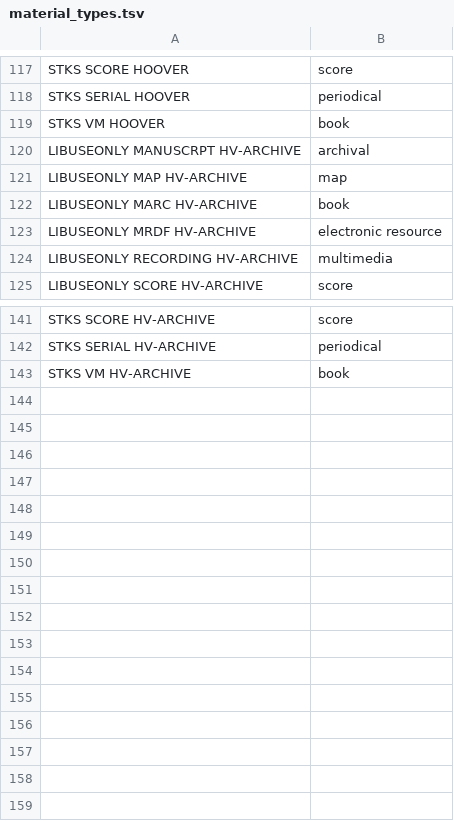
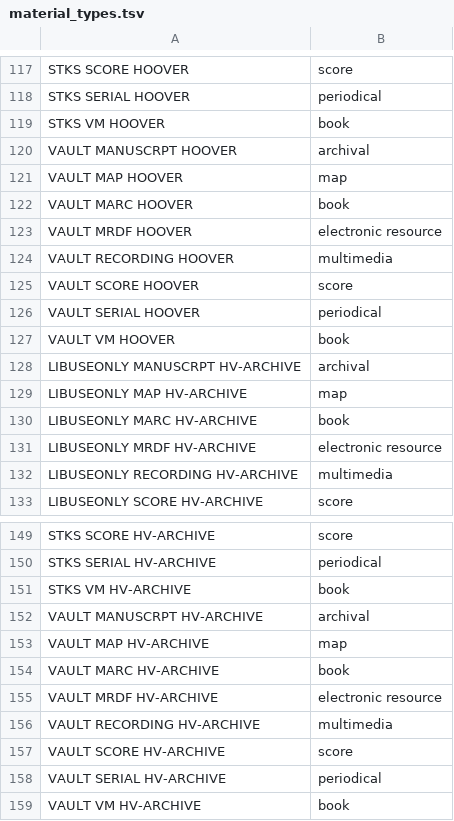
Before and after one commit to sul-dlss/folio_migration, a TSV file: mapping_files/material_types.tsv, drawn as a sheet; only a part is shown, gaps mark what is left out.

Commit message:
Adds VAULT item type for HILA items.

```diff
--- a/mapping_files/material_types.tsv
+++ b/mapping_files/material_types.tsv
@@ -119,2 +119,10 @@ STKS SERIAL HOOVER	periodical
 STKS VM HOOVER	book
+VAULT MANUSCRPT HOOVER	archival
+VAULT MAP HOOVER	map
+VAULT MARC HOOVER	book
+VAULT MRDF HOOVER	electronic resource
+VAULT RECORDING HOOVER	multimedia
+VAULT SCORE HOOVER	score
+VAULT SERIAL HOOVER	periodical
+VAULT VM HOOVER	book
 LIBUSEONLY MANUSCRPT HV-ARCHIVE	archival
@@ -143 +151,9 @@ STKS SERIAL HV-ARCHIVE	periodical
 STKS VM HV-ARCHIVE	book
+VAULT MANUSCRPT HV-ARCHIVE	archival
+VAULT MAP HV-ARCHIVE	map
+VAULT MARC HV-ARCHIVE	book
+VAULT MRDF HV-ARCHIVE	electronic resource
+VAULT RECORDING HV-ARCHIVE	multimedia
+VAULT SCORE HV-ARCHIVE	score
+VAULT SERIAL HV-ARCHIVE	periodical
+VAULT VM HV-ARCHIVE	book
```
